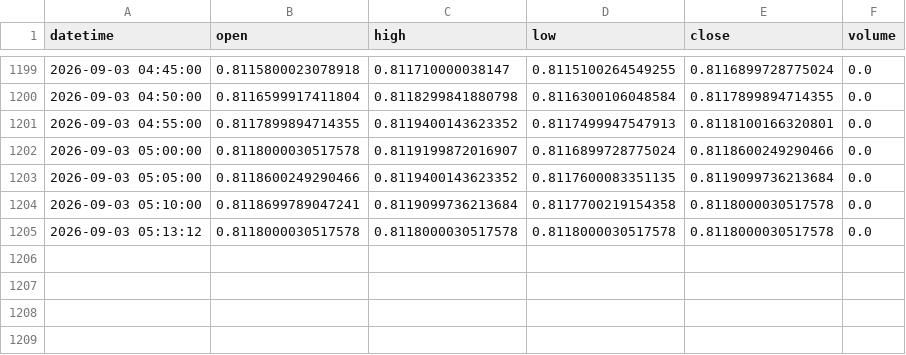
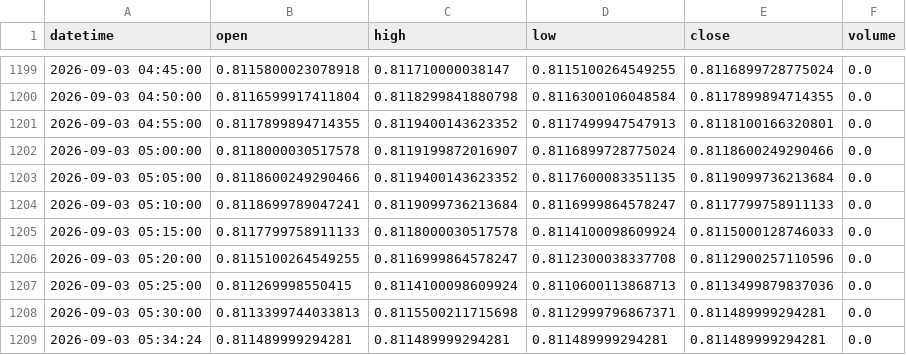
Before and after one commit to AzimGafurjanovv/turtle-soup-strategy, a CSV file: data/USDCHF_5m.csv, drawn as a sheet; only a part is shown, gaps mark what is left out.

```diff
--- a/data/USDCHF_5m.csv
+++ b/data/USDCHF_5m.csv
@@ -1203,3 +1203,7 @@ datetime,open,high,low,close,volume
 2026-09-03 05:05:00,0.8118600249290466,0.8119400143623352,0.8117600083351135,0.8119099736213684,0.0
-2026-09-03 05:10:00,0.8118699789047241,0.8119099736213684,0.8117700219154358,0.8118000030517578,0.0
-2026-09-03 05:13:12,0.8118000030517578,0.8118000030517578,0.8118000030517578,0.8118000030517578,0.0
+2026-09-03 05:10:00,0.8118699789047241,0.8119099736213684,0.8116999864578247,0.8117799758911133,0.0
+2026-09-03 05:15:00,0.8117799758911133,0.8118000030517578,0.8114100098609924,0.8115000128746033,0.0
+2026-09-03 05:20:00,0.8115100264549255,0.8116999864578247,0.8112300038337708,0.8112900257110596,0.0
+2026-09-03 05:25:00,0.811269998550415,0.8114100098609924,0.8110600113868713,0.8113499879837036,0.0
+2026-09-03 05:30:00,0.8113399744033813,0.8115500211715698,0.8112999796867371,0.811489999294281,0.0
+2026-09-03 05:34:24,0.811489999294281,0.811489999294281,0.811489999294281,0.811489999294281,0.0
```
Also changed, not shown: data/AUDUSD_5m.csv, data/COPPER_5m.csv, 57 other files.
